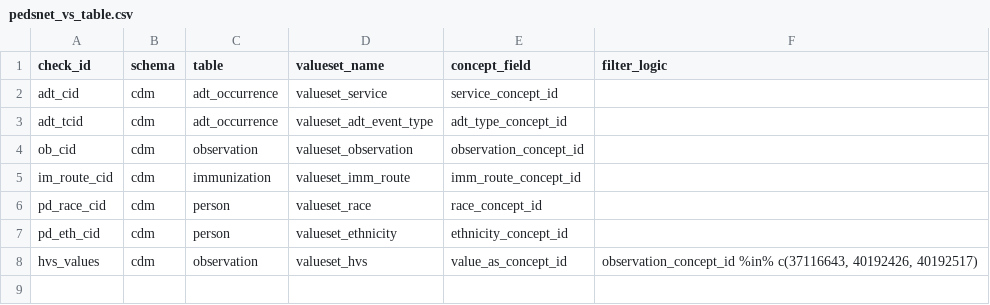
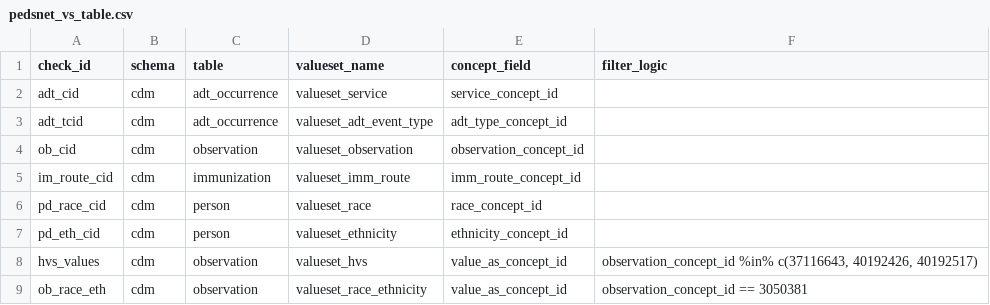
Before and after one commit to PEDSnet/pedsnet_ndq, a CSV file: specs/pedsnet_vs_table.csv, drawn as a sheet.

```diff
--- a/specs/pedsnet_vs_table.csv
+++ b/specs/pedsnet_vs_table.csv
@@ -8 +8,2 @@ pd_eth_cid,cdm,person,valueset_ethnicity,ethnicity_concept_id,
 hvs_values,cdm,observation,valueset_hvs,value_as_concept_id,"observation_concept_id %in% c(37116643, 40192426, 40192517)"
+ob_race_eth,cdm,observation,valueset_race_ethnicity,value_as_concept_id,observation_concept_id == 3050381
```
Also changed, not shown: specs/pedsnet_dcon_table.csv, 5 other files.
